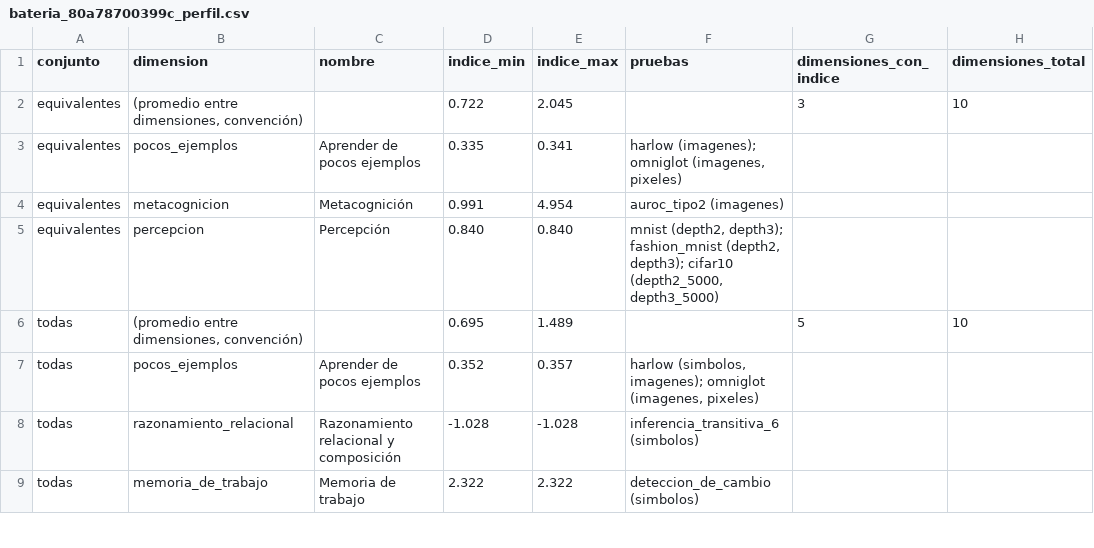
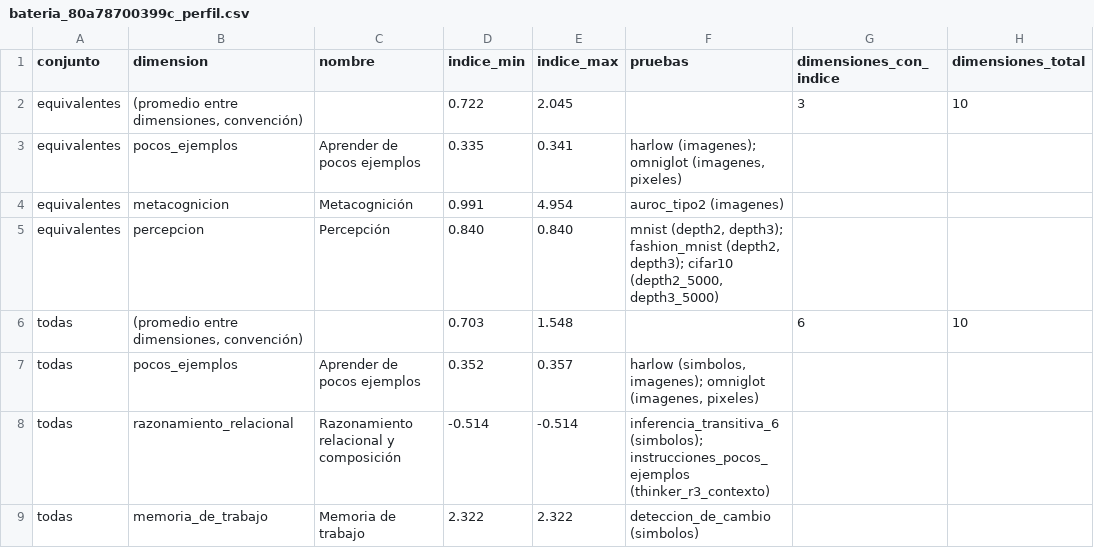
Before and after one commit to hernanbarreto/bioelastic_snn, a CSV file: results/bateria_80a78700399c_perfil.csv, drawn as a sheet; only a part is shown; the diff covers the shown part only; the diff names each change by its address in the sheet, - before the commit and + after, or states it on an @@ line.

```diff
--- a/results/bateria_80a78700399c_perfil.csv
+++ b/results/bateria_80a78700399c_perfil.csv
-D6 (indice_min): 0.695
+D6 (indice_min): 0.703
-E6 (indice_max): 1.489
+E6 (indice_max): 1.548
-G6 (dimensiones_con_indice): 5
+G6 (dimensiones_con_indice): 6
-D8 (indice_min): -1.028
+D8 (indice_min): -0.514
-E8 (indice_max): -1.028
+E8 (indice_max): -0.514
-F8 (pruebas): inferencia_transitiva_6 (simbolos)
+F8 (pruebas): inferencia_transitiva_6 (simbolos); instrucciones_pocos_ejemplos (thinker_r3_contexto)
```
Also changed, not shown: 1 added row and 3 edited cells elsewhere in this file, results/bateria_80a78700399c.csv, 13 other files.
